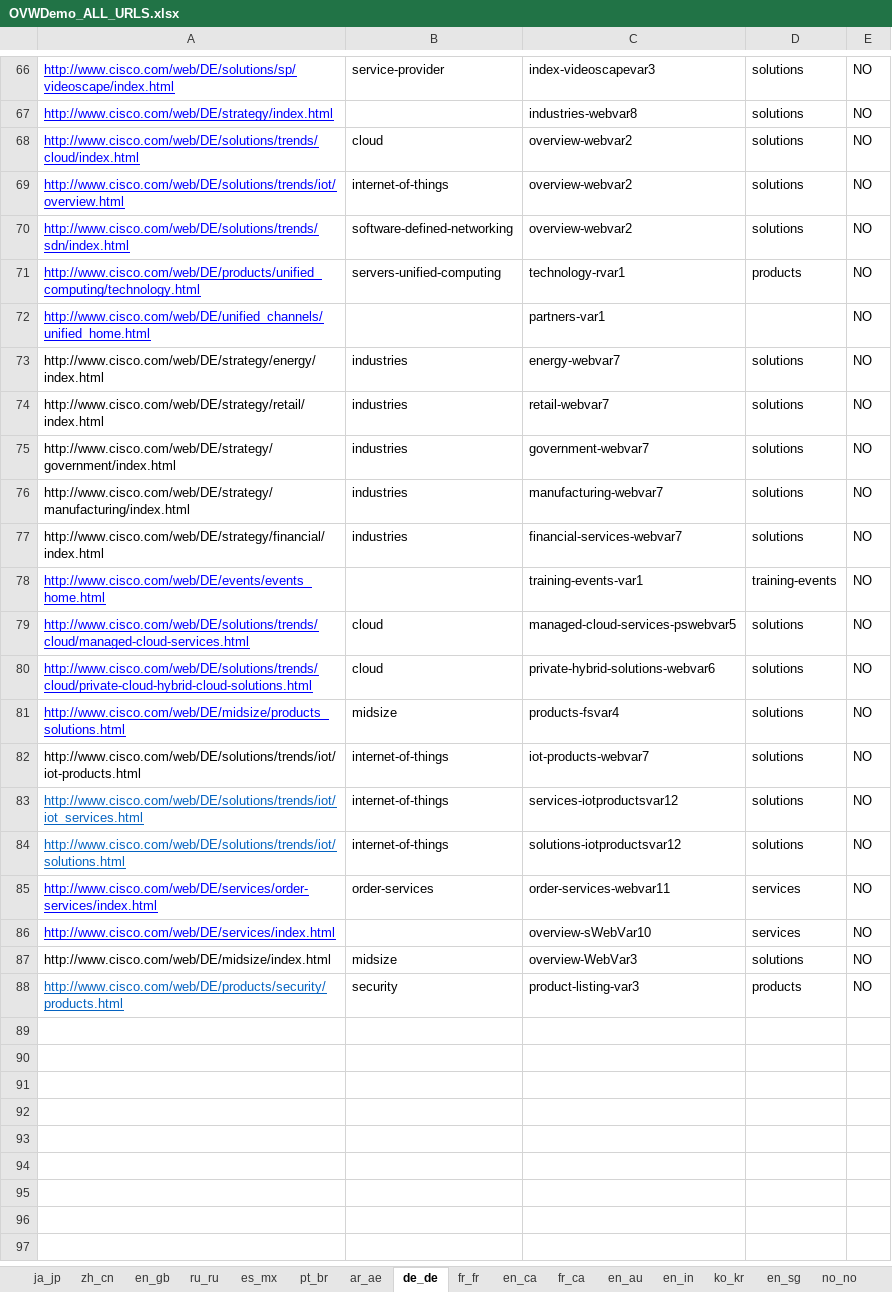
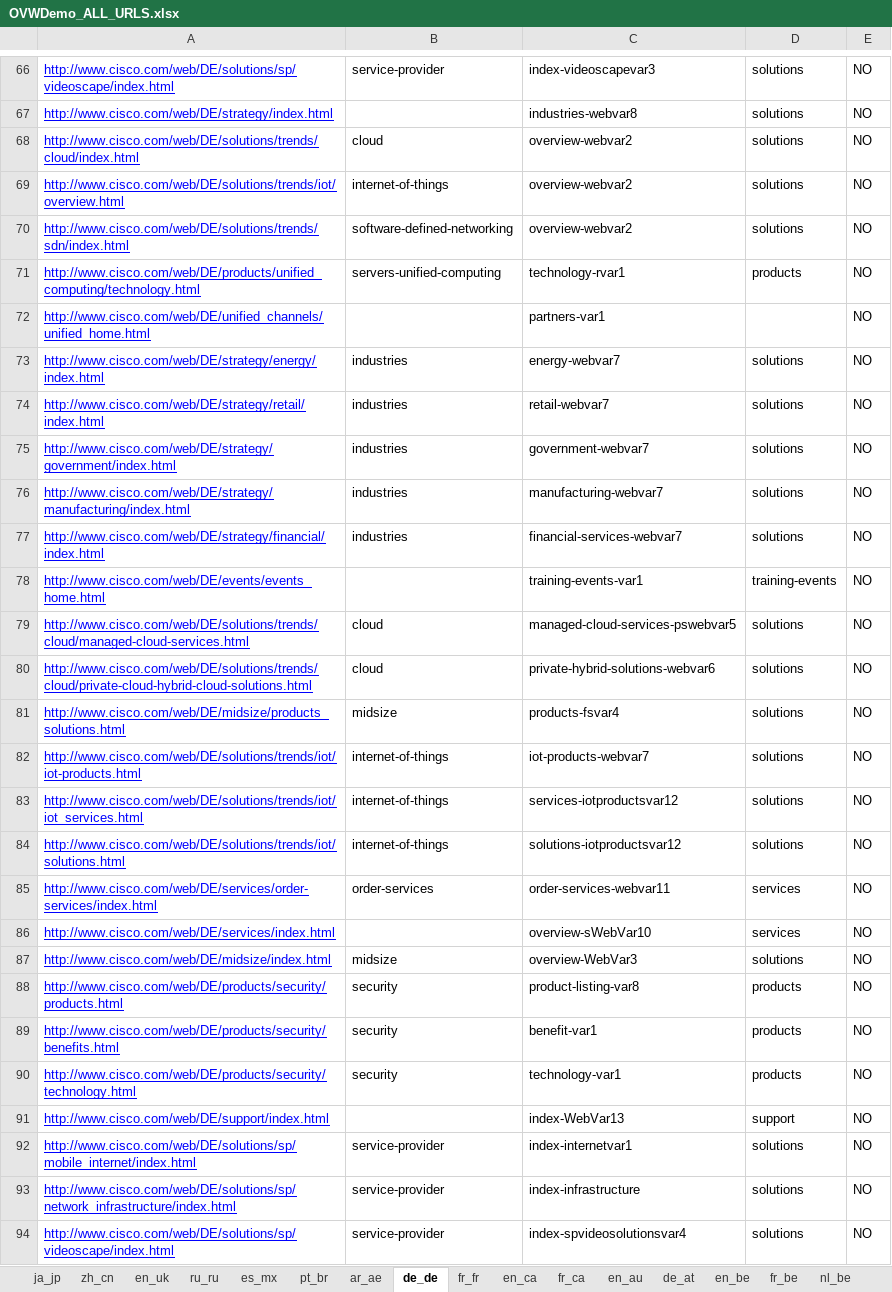
Before and after one commit to shreyabhatnagar/OVWMigration, an Excel workbook: docs/OVW Sheets/OVWDemo_ALL_URLS.xlsx, sheet de_de, drawn as a sheet; only a part is shown, gaps mark what is left out; values as stored, in another font and other column widths than the file's, no borders; the diff names each change by its address in the sheet, - before the commit and + after, or states it on an @@ line.

Commit message:
updated OVW Sheets/OVWDemo_ALL_URLS.xlsx

```diff
--- a/docs/OVW Sheets/OVWDemo_ALL_URLS.xlsx (sheet de_de)
+++ b/docs/OVW Sheets/OVWDemo_ALL_URLS.xlsx (sheet de_de)
-sheet tab: en_gb
+sheet tab: en_uk
@@ A73:A77 underline: off → on, text colour: black → #0000FF @@
@@ A82 underline: off → on, text colour: black → #0000FF @@
-A83:A84 text colour: #0563C1
+A83:A84 text colour: #0000FF
@@ A87 underline: off → on, text colour: black → #0000FF @@
-A88 text colour: #0563C1
+A88 text colour: #0000FF
-C88: product-listing-var3
+C88: product-listing-var8
+row 89: http://www.cisco.com/web/DE/products/security/benefits.html | security | benefit-var1 | products | NO
+row 90: http://www.cisco.com/web/DE/products/security/technology.html | security | technology-var1 | products | NO
+row 91: http://www.cisco.com/web/DE/support/index.html |  | index-WebVar13 | support | NO
+row 92: http://www.cisco.com/web/DE/solutions/sp/mobile_internet/index.html | service-provider | index-internetvar1 | solutions | NO
+row 93: http://www.cisco.com/web/DE/solutions/sp/network_infrastructure/index.html | service-provider | index-infrastructure | solutions | NO
+row 94: http://www.cisco.com/web/DE/solutions/sp/videoscape/index.html | service-provider | index-spvideosolutionsvar4 | solutions | NO
```
Also changed, not shown: sheet es_mx, sheet fr_fr, sheet ar_ae, sheet ja_jp, sheet pt_br, sheet ru_ru, 41 more sheets, other sheet tabs.
